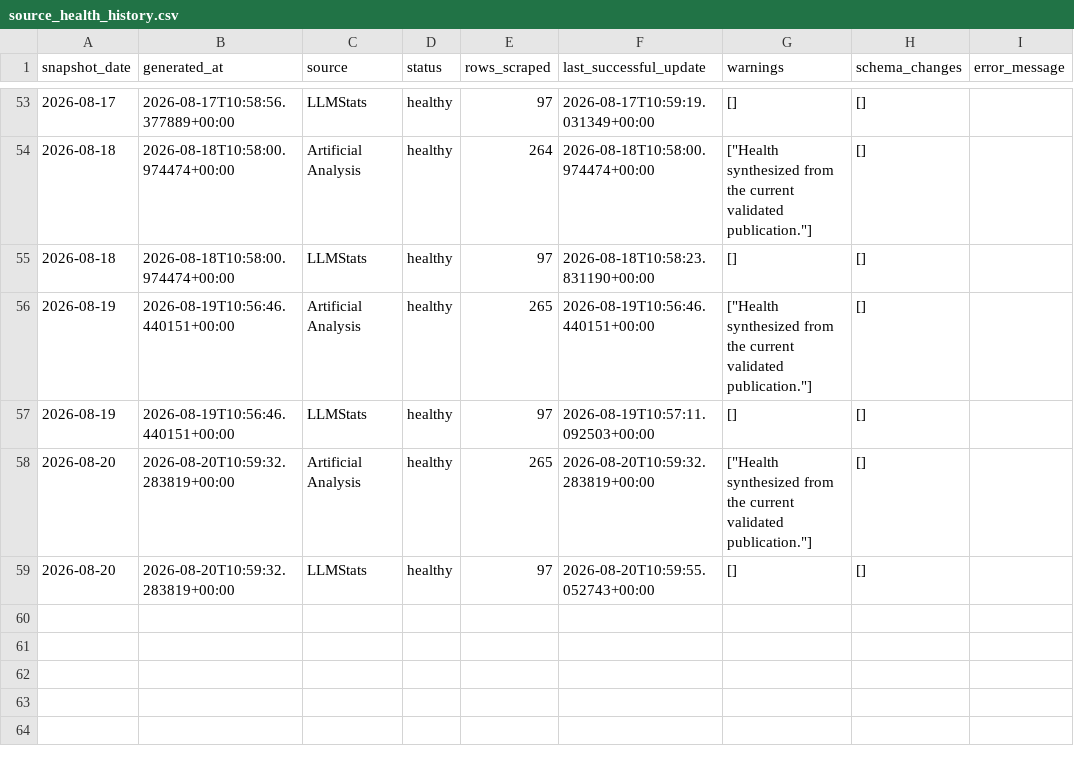
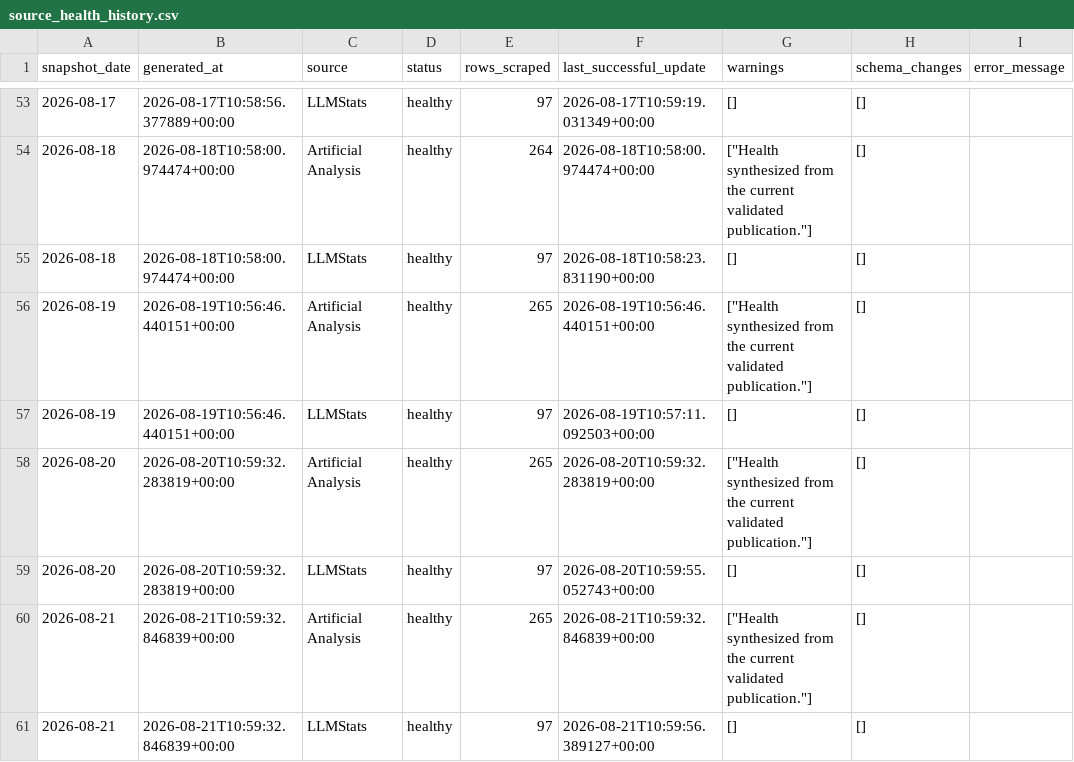
Before and after one commit to ArnavMurdande/LLMDEX, a CSV file: data/quality/source_health_history.csv, drawn as a sheet; only a part is shown, gaps mark what is left out; the diff names each change by its address in the sheet, - before the commit and + after, or states it on an @@ line.

```diff
--- a/data/quality/source_health_history.csv
+++ b/data/quality/source_health_history.csv
+row 60: 2026-08-21 | 2026-08-21T10:59:32.846839+00:00 | Artificial Analysis | healthy | 265 | 2026-08-21T10:59:32.846839+00:00 | ["Health synthesized from the current validated publication."] | []
+row 61: 2026-08-21 | 2026-08-21T10:59:32.846839+00:00 | LLMStats | healthy | 97 | 2026-08-21T10:59:56.389127+00:00 | [] | []
```
Also changed, not shown: data/cleaned/artificial_analysis/latest.csv, data/cleaned/latest.csv, 36 other files.
